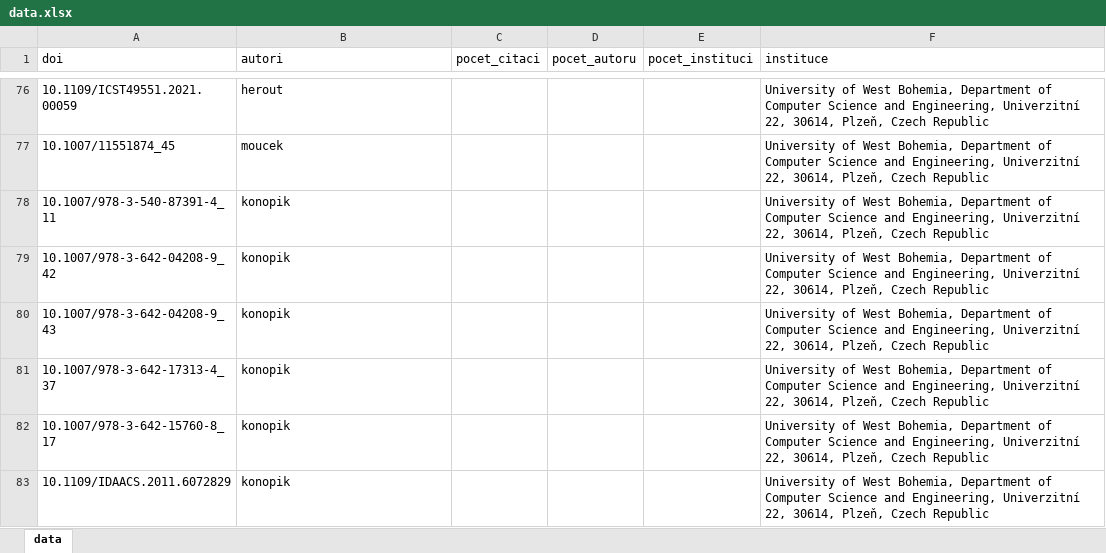
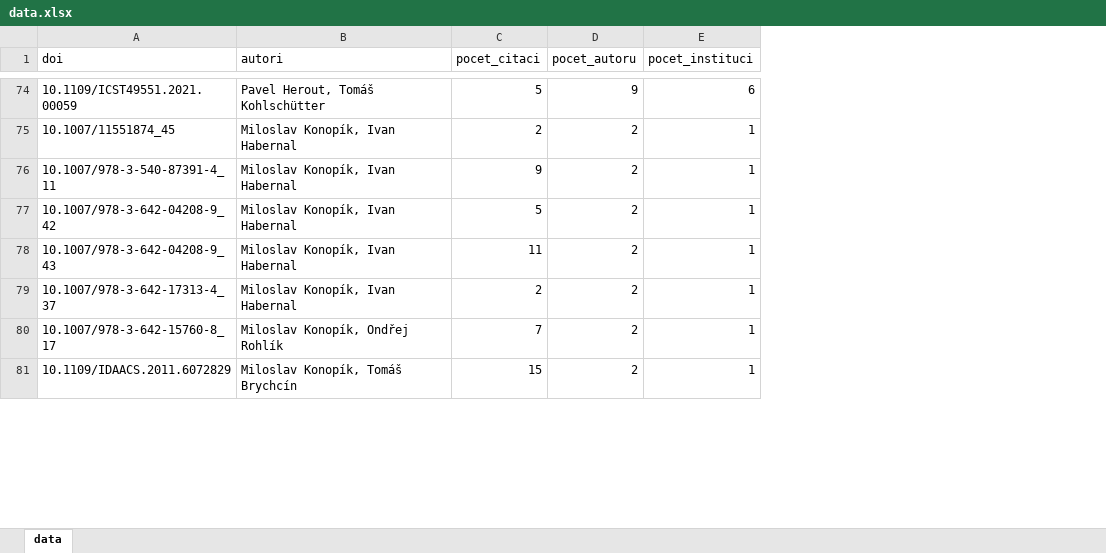
Before and after one commit to jimdixx/VI-DataVisualization, an Excel workbook: data/kiv/data.xlsx, sheet data, drawn as a sheet; only a part is shown, gaps mark what is left out; values as stored, in another font and other column widths than the file's, no borders; charts and pictures not drawn; removed rows and columns are numbered as before the commit, all else as after; the diff covers the shown part only; the diff names each change by its address in the sheet, - before the commit and + after, or states it on an @@ line.

```diff
--- a/data/kiv/data.xlsx (sheet data)
+++ b/data/kiv/data.xlsx (sheet data)
-column F (instituce), rows 76-83: all University of West Bohemia, Department of Computer Science and Engineering, Univerzitní 22, 30614, Plzeň, Czech Republic
-B74 (autori): herout
+B74 (autori): Pavel Herout, Tomáš Kohlschütter
-C74 (pocet_citaci): (empty)
+C74 (pocet_citaci): 5
-D74 (pocet_autoru): (empty)
+D74 (pocet_autoru): 9
-E74 (pocet_instituci): (empty)
+E74 (pocet_instituci): 6
-B75 (autori): moucek
+B75 (autori): Miloslav Konopík, Ivan Habernal
-C75 (pocet_citaci): (empty)
+C75 (pocet_citaci): 2
-D75:D81 (pocet_autoru): (empty)
+D75:D81 (pocet_autoru): 2
-E75:E81 (pocet_instituci): (empty)
+E75:E81 (pocet_instituci): 1
-B76:B79 (autori): konopik
+B76:B79 (autori): Miloslav Konopík, Ivan Habernal
-C76 (pocet_citaci): (empty)
+C76 (pocet_citaci): 9
-C77 (pocet_citaci): (empty)
+C77 (pocet_citaci): 5
-C78 (pocet_citaci): (empty)
+C78 (pocet_citaci): 11
-C79 (pocet_citaci): (empty)
+C79 (pocet_citaci): 2
-B80 (autori): konopik
+B80 (autori): Miloslav Konopík, Ondřej Rohlík
-C80 (pocet_citaci): (empty)
+C80 (pocet_citaci): 7
-B81 (autori): konopik
+B81 (autori): Miloslav Konopík, Tomáš Brychcín
-C81 (pocet_citaci): (empty)
+C81 (pocet_citaci): 15
```
Also changed, not shown: 2 removed rows and 1152 edited cells elsewhere in this sheet, charts or pictures.
